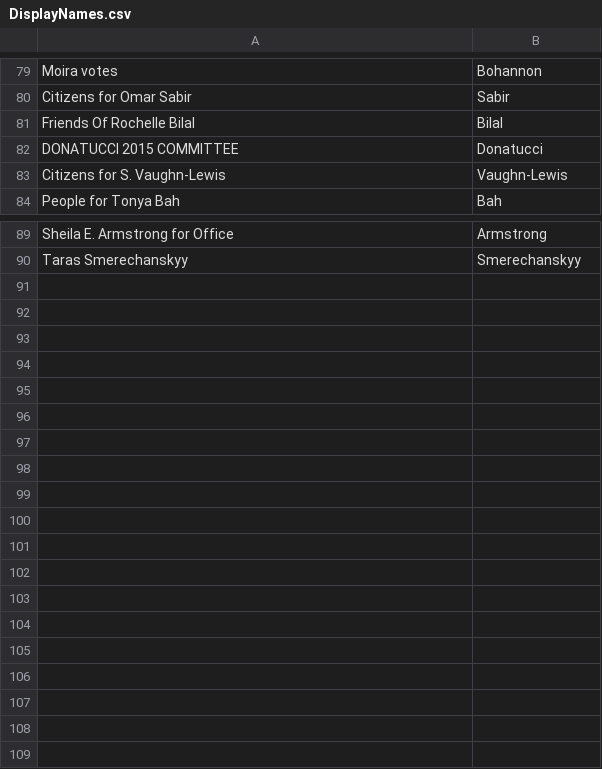
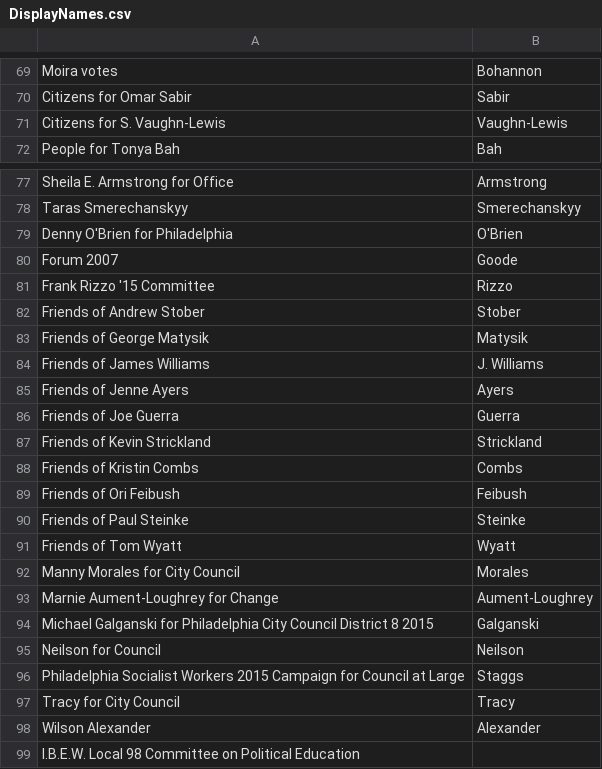
Before and after one commit to jairmeks/PhillyCampaignFinanceData, a CSV file: DisplayNames.csv, drawn as a sheet; only a part is shown, gaps mark what is left out; removed rows and columns are numbered as before the commit, all else as after; the diff covers the shown part only; the diff names each change by its address in the sheet, - before the commit and + after, or states it on an @@ line.

```diff
--- a/DisplayNames.csv
+++ b/DisplayNames.csv
-row 81: Friends Of Rochelle Bilal | Bilal
-row 82: DONATUCCI 2015 COMMITTEE | Donatucci
+row 79: Denny O'Brien for Philadelphia | O'Brien
+row 80: Forum 2007 | Goode
+row 81: Frank Rizzo '15 Committee | Rizzo
+row 82: Friends of Andrew Stober | Stober
+row 83: Friends of George Matysik | Matysik
+row 84: Friends of James Williams | J. Williams
+row 85: Friends of Jenne Ayers | Ayers
+row 86: Friends of Joe Guerra | Guerra
+row 87: Friends of Kevin Strickland | Strickland
+row 88: Friends of Kristin Combs | Combs
+row 89: Friends of Ori Feibush | Feibush
+row 90: Friends of Paul Steinke | Steinke
+row 91: Friends of Tom Wyatt | Wyatt
+row 92: Manny Morales for City Council | Morales
+row 93: Marnie Aument-Loughrey for Change | Aument-Loughrey
+row 94: Michael Galganski for Philadelphia City Council District 8 2015 | Galganski
+row 95: Neilson for Council | Neilson
+row 96: Philadelphia Socialist Workers 2015 Campaign for Council at Large | Staggs
+row 97: Tracy for City Council | Tracy
+row 98: Wilson Alexander | Alexander
+row 99: I.B.E.W. Local 98 Committee on Political Education
```
Also changed, not shown: 10 removed rows elsewhere in this file, 7 other files.
